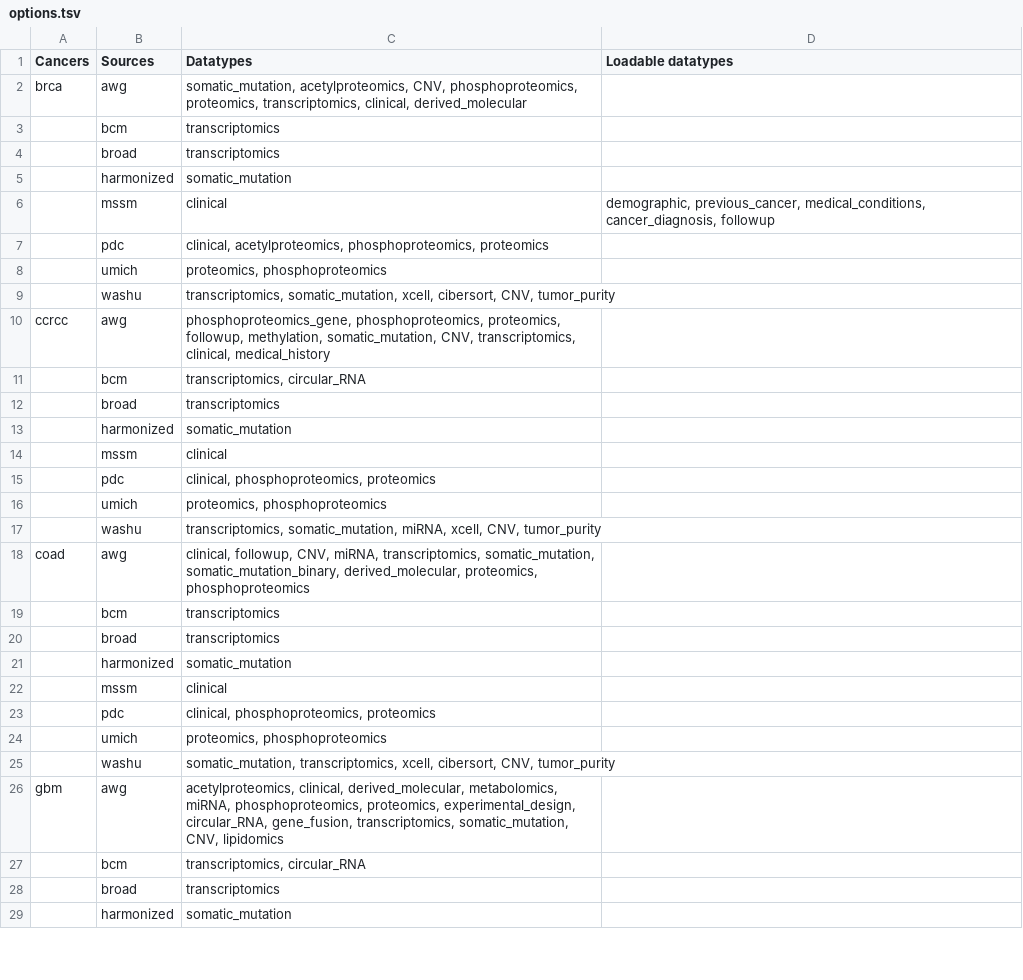
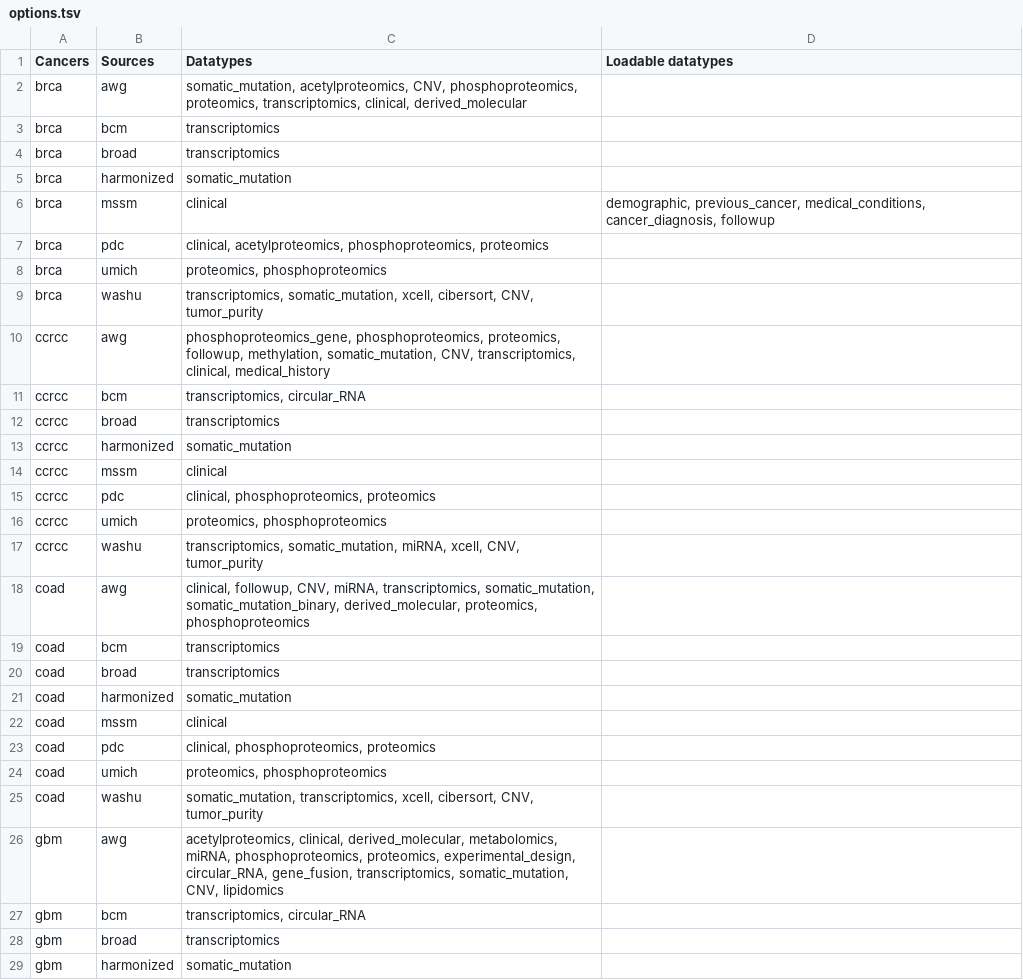
Before and after one commit to PayneLab/cptac, a TSV file: cptac/options.tsv, drawn as a sheet; only a part is shown; the diff covers the shown part only.

Commit message:
fix whitespace

```diff
--- a/cptac/options.tsv
+++ b/cptac/options.tsv
@@ -2,28 +2,28 @@ Cancers	Sources	Datatypes	Loadable datatypes
 brca	awg	"somatic_mutation, acetylproteomics, CNV, phosphoproteomics, proteomics, transcriptomics, clinical, derived_molecular"	
-	bcm	transcriptomics	
-	broad	transcriptomics	
-	harmonized	somatic_mutation	
-	mssm	clinical	"demographic, previous_cancer, medical_conditions, cancer_diagnosis, followup"
-	pdc	"clinical, acetylproteomics, phosphoproteomics, proteomics"	
-	umich	"proteomics, phosphoproteomics"	
-	washu	"transcriptomics, somatic_mutation, xcell, cibersort, CNV, tumor_purity"	
+brca	bcm	transcriptomics	
+brca	broad	transcriptomics	
+brca	harmonized	somatic_mutation	
+brca	mssm	clinical	"demographic, previous_cancer, medical_conditions, cancer_diagnosis, followup"
+brca	pdc	"clinical, acetylproteomics, phosphoproteomics, proteomics"	
+brca	umich	"proteomics, phosphoproteomics"	
+brca	washu	"transcriptomics, somatic_mutation, xcell, cibersort, CNV, tumor_purity"	
 ccrcc	awg	"phosphoproteomics_gene, phosphoproteomics, proteomics, followup, methylation, somatic_mutation, CNV, transcriptomics, clinical, medical_history"	
-	bcm	"transcriptomics, circular_RNA"	
-	broad	transcriptomics	
-	harmonized	somatic_mutation	
-	mssm	clinical	
-	pdc	"clinical, phosphoproteomics, proteomics"	
-	umich	"proteomics, phosphoproteomics"	
-	washu	"transcriptomics, somatic_mutation, miRNA, xcell, CNV, tumor_purity"	
+ccrcc	bcm	"transcriptomics, circular_RNA"	
+ccrcc	broad	transcriptomics	
+ccrcc	harmonized	somatic_mutation	
+ccrcc	mssm	clinical	
+ccrcc	pdc	"clinical, phosphoproteomics, proteomics"	
+ccrcc	umich	"proteomics, phosphoproteomics"	
+ccrcc	washu	"transcriptomics, somatic_mutation, miRNA, xcell, CNV, tumor_purity"	
 coad	awg	"clinical, followup, CNV, miRNA, transcriptomics, somatic_mutation, somatic_mutation_binary, derived_molecular, proteomics, phosphoproteomics"	
-	bcm	transcriptomics	
-	broad	transcriptomics	
-	harmonized	somatic_mutation	
-	mssm	clinical	
-	pdc	"clinical, phosphoproteomics, proteomics"	
-	umich	"proteomics, phosphoproteomics"	
-	washu	"somatic_mutation, transcriptomics, xcell, cibersort, CNV, tumor_purity"	
+coad	bcm	transcriptomics	
+coad	broad	transcriptomics	
+coad	harmonized	somatic_mutation	
+coad	mssm	clinical	
+coad	pdc	"clinical, phosphoproteomics, proteomics"	
+coad	umich	"proteomics, phosphoproteomics"	
+coad	washu	"somatic_mutation, transcriptomics, xcell, cibersort, CNV, tumor_purity"	
 gbm	awg	"acetylproteomics, clinical, derived_molecular, metabolomics, miRNA, phosphoproteomics, proteomics, experimental_design, circular_RNA, gene_fusion, transcriptomics, somatic_mutation, CNV, lipidomics"	
-	bcm	"transcriptomics, circular_RNA"	
-	broad	transcriptomics	
-	harmonized	somatic_mutation	
+gbm	bcm	"transcriptomics, circular_RNA"	
+gbm	broad	transcriptomics	
+gbm	harmonized	somatic_mutation	
```
Also changed, not shown: 47 edited cells elsewhere in this file.
